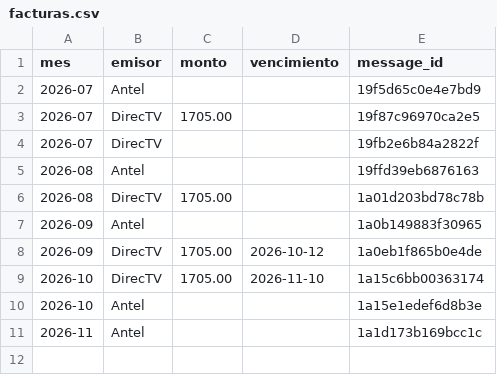
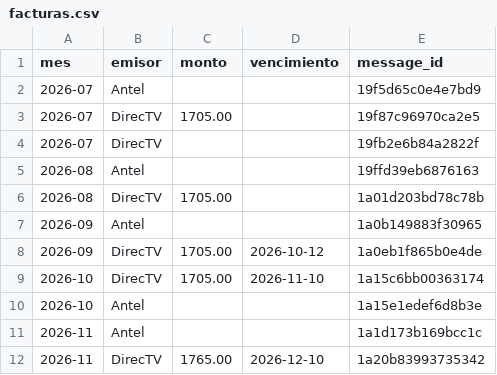
Before and after one commit to joacoguerrae/registro-gastos, a CSV file: data/facturas.csv, drawn as a sheet.

```diff
--- a/data/facturas.csv
+++ b/data/facturas.csv
@@ -11 +11,2 @@ mes,emisor,monto,vencimiento,message_id
 2026-11,Antel,,,1a1d173b169bcc1c
+2026-11,DirecTV,1765.00,2026-12-10,1a20b83993735342
```
Also changed, not shown: data/staging/procesados.csv, 4 other files.
